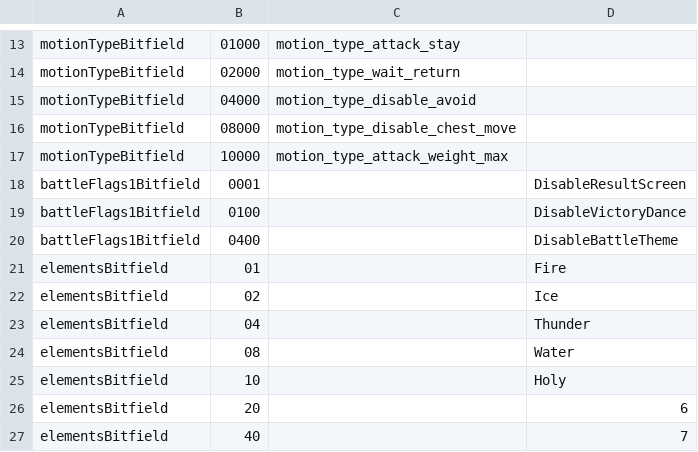
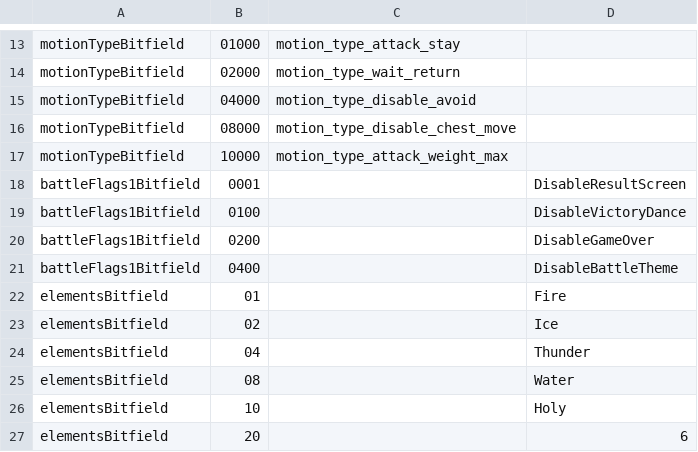
Before and after one commit to Karifean/FFXDataParser, a CSV file: src/main/resources/enums/bitfields.csv, drawn as a sheet; only a part is shown, gaps mark what is left out; the shorter side is filled out with more unchanged rows; the diff names each change by its address in the sheet, - before the commit and + after, or states it on an @@ line.

Commit message:
Improve handling of script variable data objects, and add several new constants.

```diff
--- a/src/main/resources/enums/bitfields.csv
+++ b/src/main/resources/enums/bitfields.csv
+row 20: battleFlags1Bitfield | 0200 |  | DisableGameOver
```
Also changed, not shown: 8 other files.
